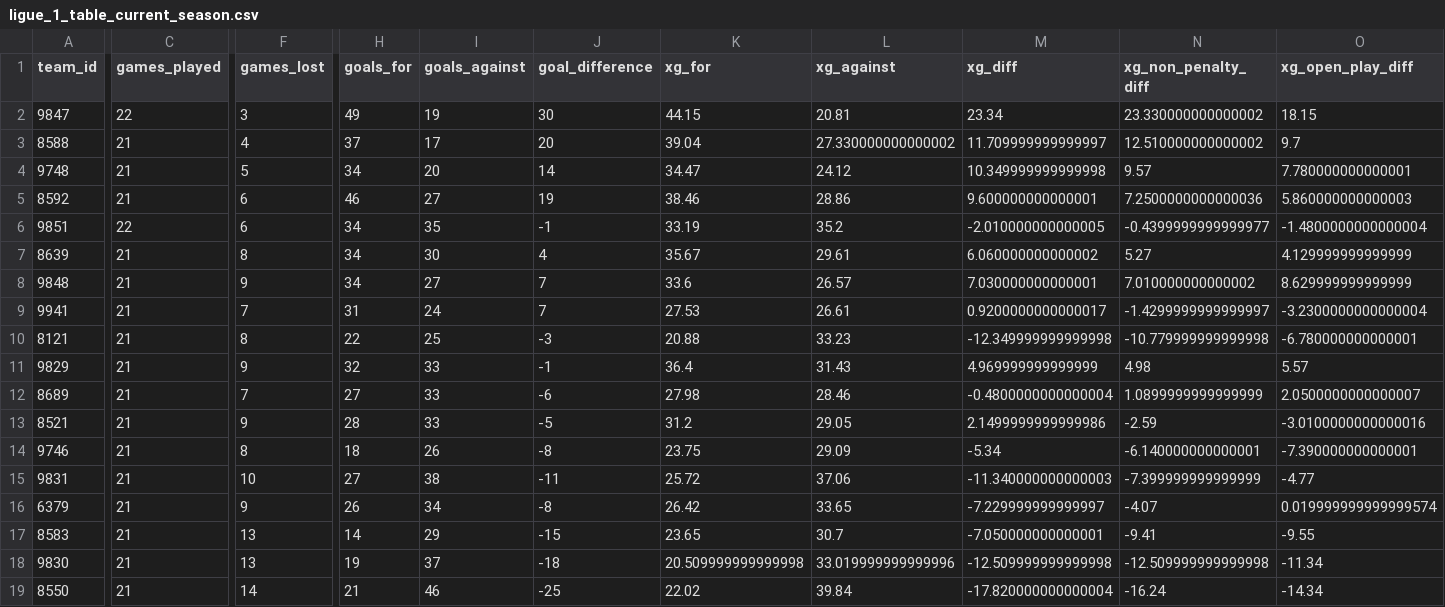
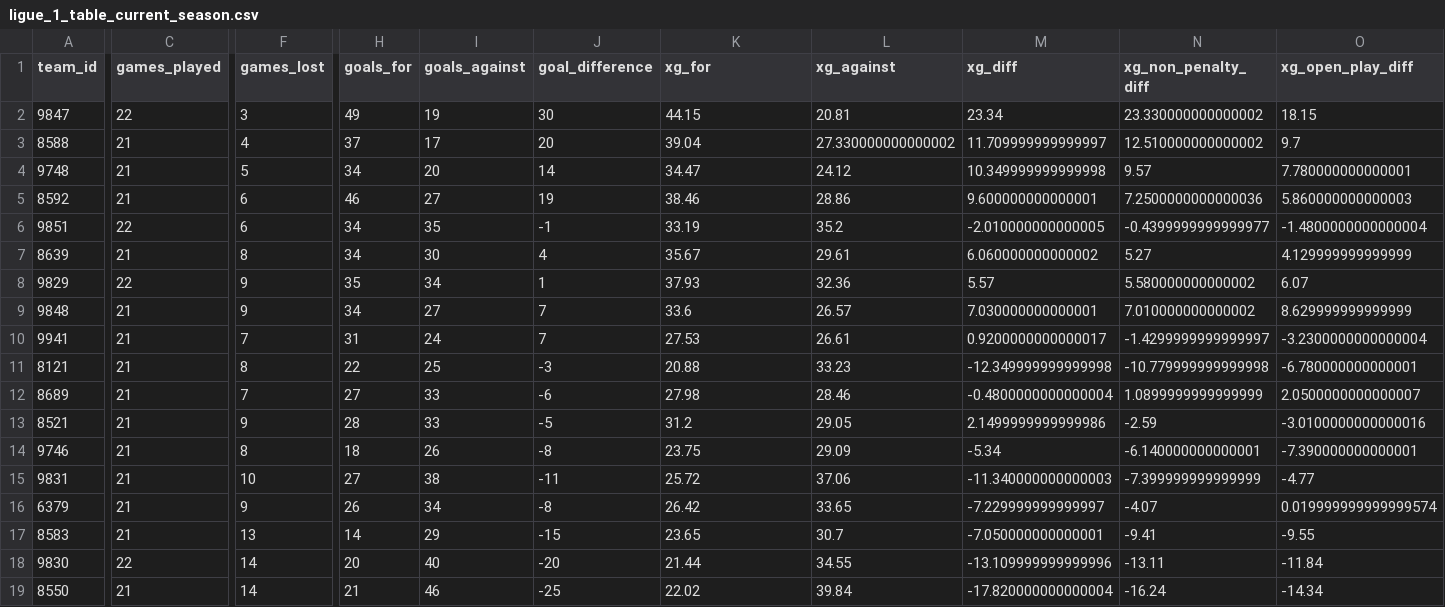
Before and after one commit to johnknightstats/johnknightstats.github.io, a CSV file: docs/dashboards/pl-table/ligue_1_table_current_season.csv, drawn as a sheet; only a part is shown, gaps mark what is left out; removed rows and columns are numbered as before the commit, all else as after; rows hold the shown columns only; the diff covers the shown part only; the diff names each change by its address in the sheet, - before the commit and + after, or states it on an @@ line.

Commit message:
Refresh dashboards

```diff
--- a/docs/dashboards/pl-table/ligue_1_table_current_season.csv
+++ b/docs/dashboards/pl-table/ligue_1_table_current_season.csv
+row 8: 9829 | 22 | 9 | 35 | 34 | 1 | 37.93 | 32.36 | 5.57 | 5.580000000000002 | 6.07
-row 11: 9829 | 21 | 9 | 32 | 33 | -1 | 36.4 | 31.43 | 4.969999999999999 | 4.98 | 5.57
-C18 (games_played): 21
+C18 (games_played): 22
-F18 (games_lost): 13
+F18 (games_lost): 14
-H18 (goals_for): 19
+H18 (goals_for): 20
-I18 (goals_against): 37
+I18 (goals_against): 40
-J18 (goal_difference): -18
+J18 (goal_difference): -20
-K18 (xg_for): 20.509999999999998
+K18 (xg_for): 21.44
-L18 (xg_against): 33.019999999999996
+L18 (xg_against): 34.55
-M18 (xg_diff): -12.509999999999998
+M18 (xg_diff): -13.109999999999996
-N18 (xg_non_penalty_diff): -12.509999999999998
+N18 (xg_non_penalty_diff): -13.11
-O18 (xg_open_play_diff): -11.34
+O18 (xg_open_play_diff): -11.84
```
Also changed, not shown: 3 edited cells elsewhere in this file, 13 other files.
